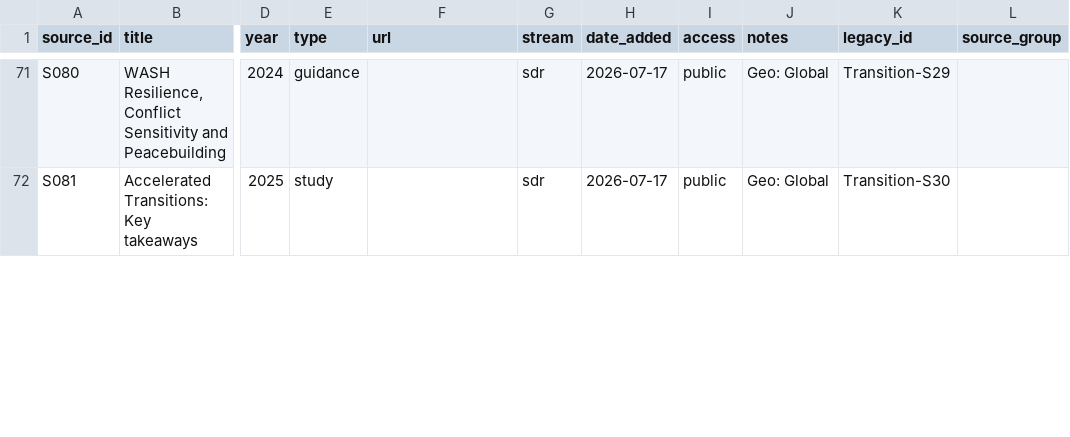
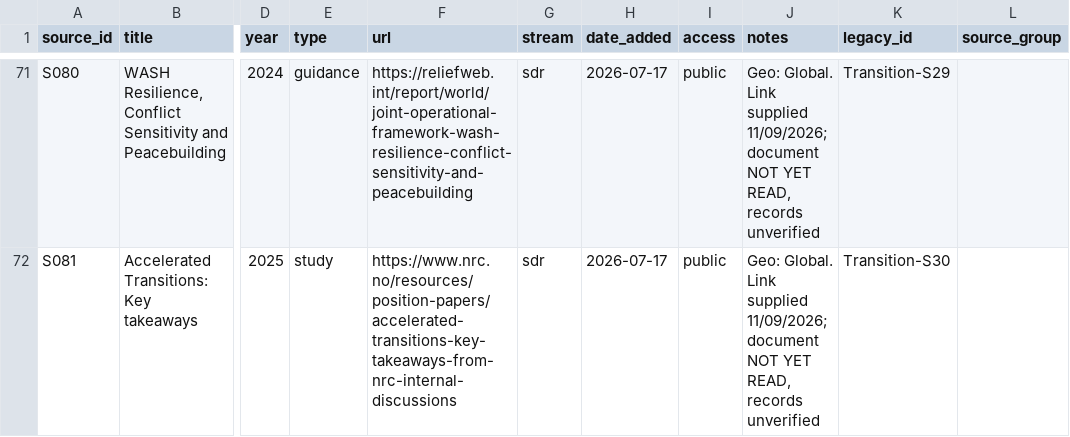
Before and after one commit to workmichelecitton/gwc-abc-transition-evidence, a CSV file: data/sources.csv, drawn as a sheet; only a part is shown, gaps mark what is left out; the diff covers the shown part only; the diff names each change by its address in the sheet, - before the commit and + after, or states it on an @@ line.

Commit message:
Link 22 sources from Michele's batch
Registry drops from 55 unlinked to 32. Twelve of the twenty-two are marked NOT
YET READ — their records stay unverified until the document has been opened, and
the note says so rather than letting a link imply a check.

S054 was titled 'CCCM Cluster Iraq Transition Strategy. NOTE: Replaces Source
36, Iraq'. The UNHCR data portal gives its actual title, which is now used; the
import note belongs in notes, not in a title.

What remains unlinked is mostly GWC's own material — workshops, clinics, KIIs —
which has no public URL by nature and is covered by the collection list in
prompts/10.

```diff
--- a/data/sources.csv
+++ b/data/sources.csv
-F71 (url): (empty)
+F71 (url): https://reliefweb.int/report/world/joint-operational-framework-wash-resilience-conflict-sensitivity-and-peacebuilding
-J71:J72 (notes): Geo: Global
+J71:J72 (notes): Geo: Global. Link supplied 11/09/2026; document NOT YET READ, records unverified
-F72 (url): (empty)
+F72 (url): https://www.nrc.no/resources/position-papers/accelerated-transitions-key-takeaways-from-nrc-internal-discussions
```
Also changed, not shown: 41 edited cells elsewhere in this file, 2 other files.
